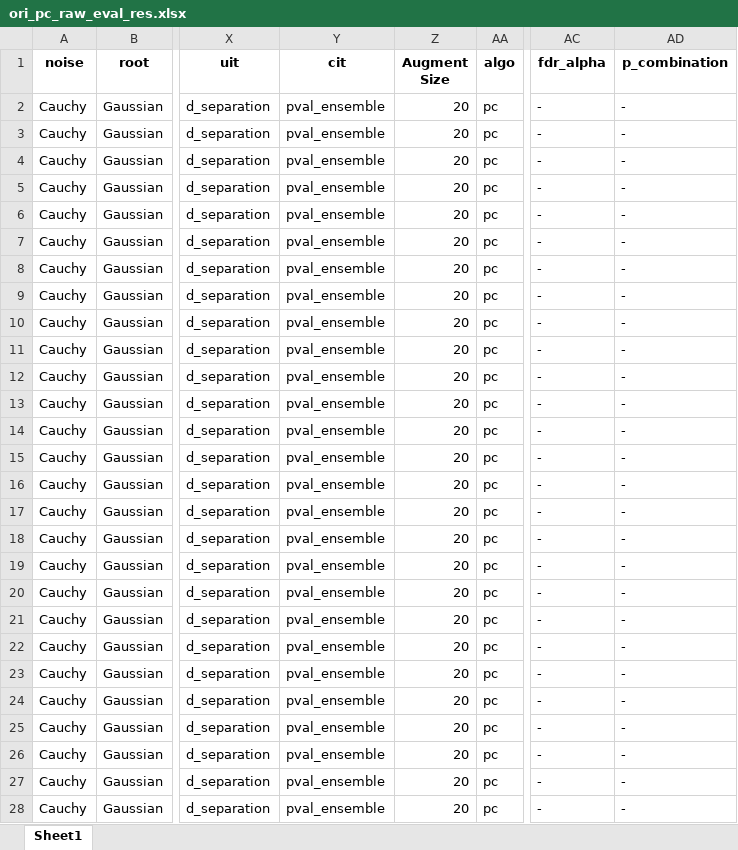
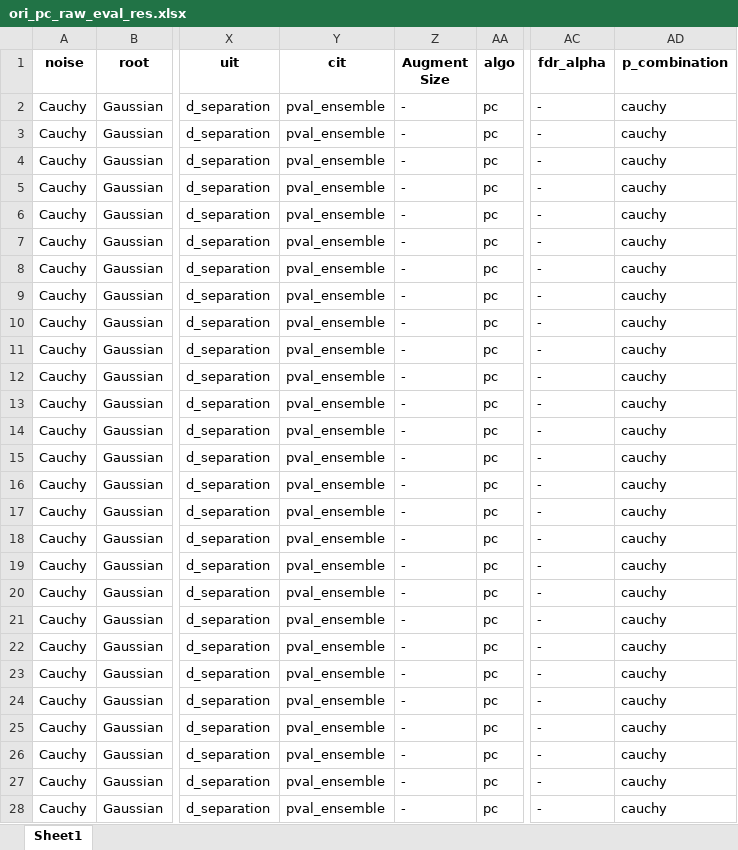
Before and after one commit to DSM-DSM/AugmentPC, an Excel workbook: aug_pc_result/2026_Feb_12_15_10_24_d_separation_pval_ensemble_pc_gt_graph_AdaSyn_20_2905373/ori_pc_raw_eval_res.xlsx, sheet Sheet1, drawn as a sheet; only a part is shown, gaps mark what is left out; values as stored, in another font and other column widths than the file's, no borders; the diff covers the shown part only; the diff names each change by its address in the sheet, - before the commit and + after, or states it on an @@ line.

```diff
--- a/aug_pc_result/2026_Feb_12_15_10_24_d_separation_pval_ensemble_pc_gt_graph_AdaSyn_20_2905373/ori_pc_raw_eval_res.xlsx (sheet Sheet1)
+++ b/aug_pc_result/2026_Feb_12_15_10_24_d_separation_pval_ensemble_pc_gt_graph_AdaSyn_20_2905373/ori_pc_raw_eval_res.xlsx (sheet Sheet1)
-Z2:Z28 (Augment Size): 20
+Z2:Z28 (Augment Size): -
-AD2:AD28 (p_combination): -
+AD2:AD28 (p_combination): cauchy
```
Also changed, not shown: 458 edited cells elsewhere in this sheet, aug_pc_result/2026_Feb_06_14_21_56_d_separation_spearman_pc_gt_graph_AdaSyn_20_1020138/ori_pc_raw_eval_res.xlsx, aug_pc_result/2026_Feb_07_21_39_05_d_separation_classifier_pc_gt_graph_AdaSyn_20_353607/ori_pc_raw_eval_res.xlsx, 38 other files.
